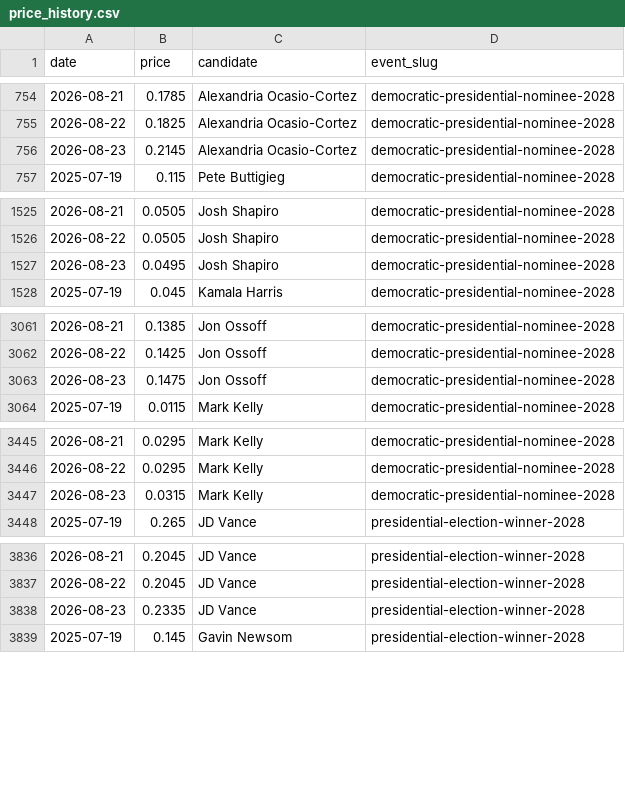
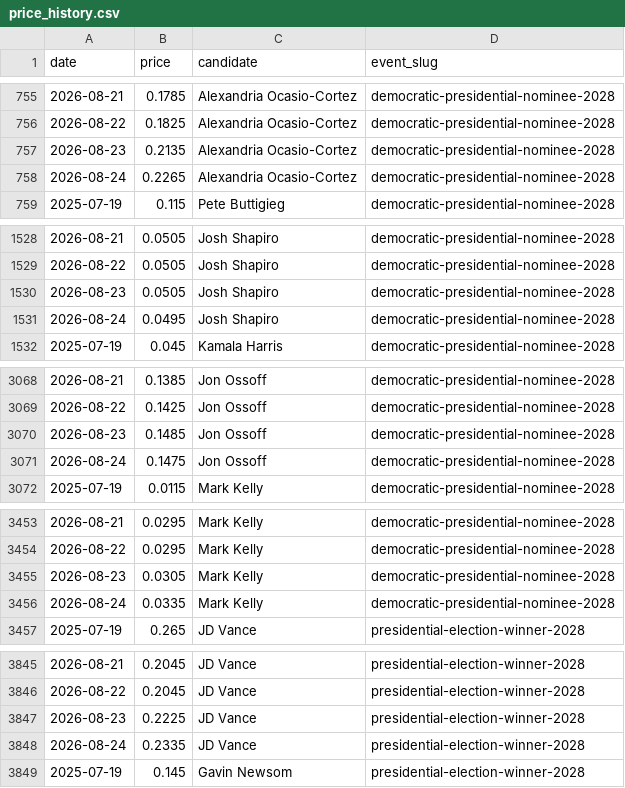
Before and after one commit to SebastianChaves210/newsom-2028-valuation, a CSV file: data/processed/price_history.csv, drawn as a sheet; only a part is shown, gaps mark what is left out; the diff covers the shown part only.

```diff
--- a/data/processed/price_history.csv
+++ b/data/processed/price_history.csv
@@ -755,3 +756,4 @@ date,price,candidate,event_slug
 2026-08-22,0.1825,Alexandria Ocasio-Cortez,democratic-presidential-nominee-2028
-2026-08-23,0.2145,Alexandria Ocasio-Cortez,democratic-presidential-nominee-2028
+2026-08-23,0.2135,Alexandria Ocasio-Cortez,democratic-presidential-nominee-2028
+2026-08-24,0.2265,Alexandria Ocasio-Cortez,democratic-presidential-nominee-2028
 2025-07-19,0.115,Pete Buttigieg,democratic-presidential-nominee-2028
@@ -1526,3 +1529,4 @@ date,price,candidate,event_slug
 2026-08-22,0.0505,Josh Shapiro,democratic-presidential-nominee-2028
-2026-08-23,0.0495,Josh Shapiro,democratic-presidential-nominee-2028
+2026-08-23,0.0505,Josh Shapiro,democratic-presidential-nominee-2028
+2026-08-24,0.0495,Josh Shapiro,democratic-presidential-nominee-2028
 2025-07-19,0.045,Kamala Harris,democratic-presidential-nominee-2028
@@ -3062,3 +3069,4 @@ date,price,candidate,event_slug
 2026-08-22,0.1425,Jon Ossoff,democratic-presidential-nominee-2028
-2026-08-23,0.1475,Jon Ossoff,democratic-presidential-nominee-2028
+2026-08-23,0.1485,Jon Ossoff,democratic-presidential-nominee-2028
+2026-08-24,0.1475,Jon Ossoff,democratic-presidential-nominee-2028
 2025-07-19,0.0115,Mark Kelly,democratic-presidential-nominee-2028
@@ -3446,3 +3454,4 @@ date,price,candidate,event_slug
 2026-08-22,0.0295,Mark Kelly,democratic-presidential-nominee-2028
-2026-08-23,0.0315,Mark Kelly,democratic-presidential-nominee-2028
+2026-08-23,0.0305,Mark Kelly,democratic-presidential-nominee-2028
+2026-08-24,0.0335,Mark Kelly,democratic-presidential-nominee-2028
 2025-07-19,0.265,JD Vance,presidential-election-winner-2028
@@ -3837,3 +3846,4 @@ date,price,candidate,event_slug
 2026-08-22,0.2045,JD Vance,presidential-election-winner-2028
-2026-08-23,0.2335,JD Vance,presidential-election-winner-2028
+2026-08-23,0.2225,JD Vance,presidential-election-winner-2028
+2026-08-24,0.2335,JD Vance,presidential-election-winner-2028
 2025-07-19,0.145,Gavin Newsom,presidential-election-winner-2028
```
Also changed, not shown: 16 added rows and 3 edited cells elsewhere in this file, data/processed/gdelt.csv, data/processed/verdict_history.csv, 9 other files.
